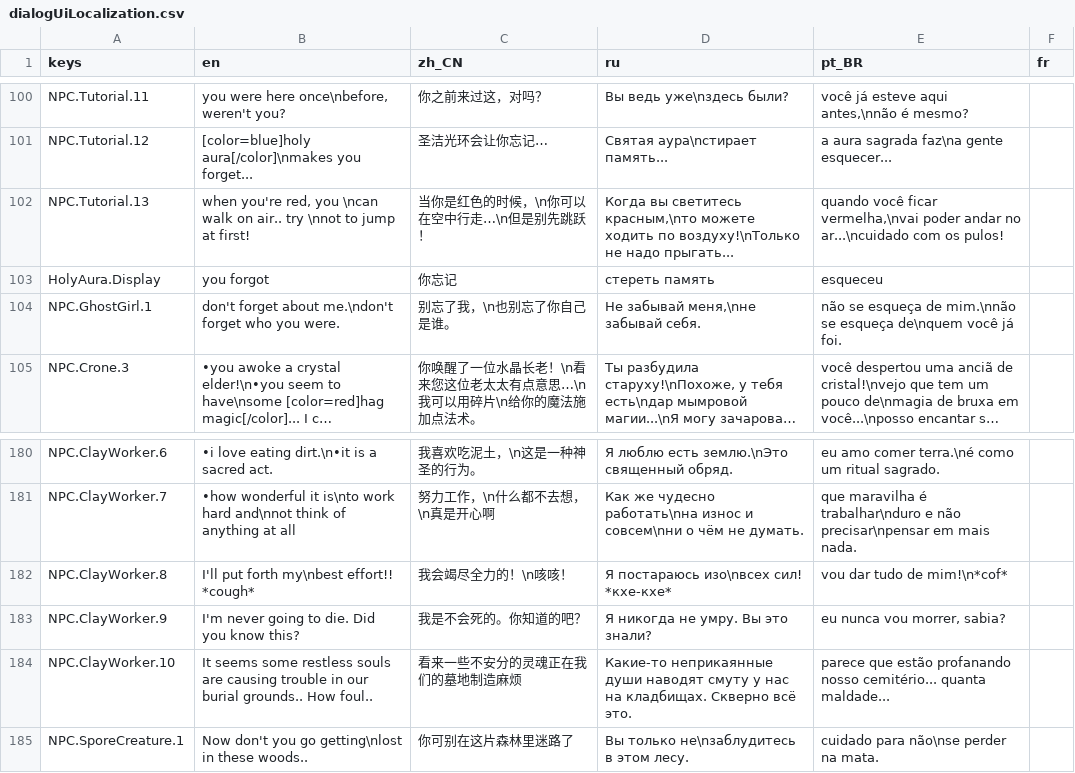
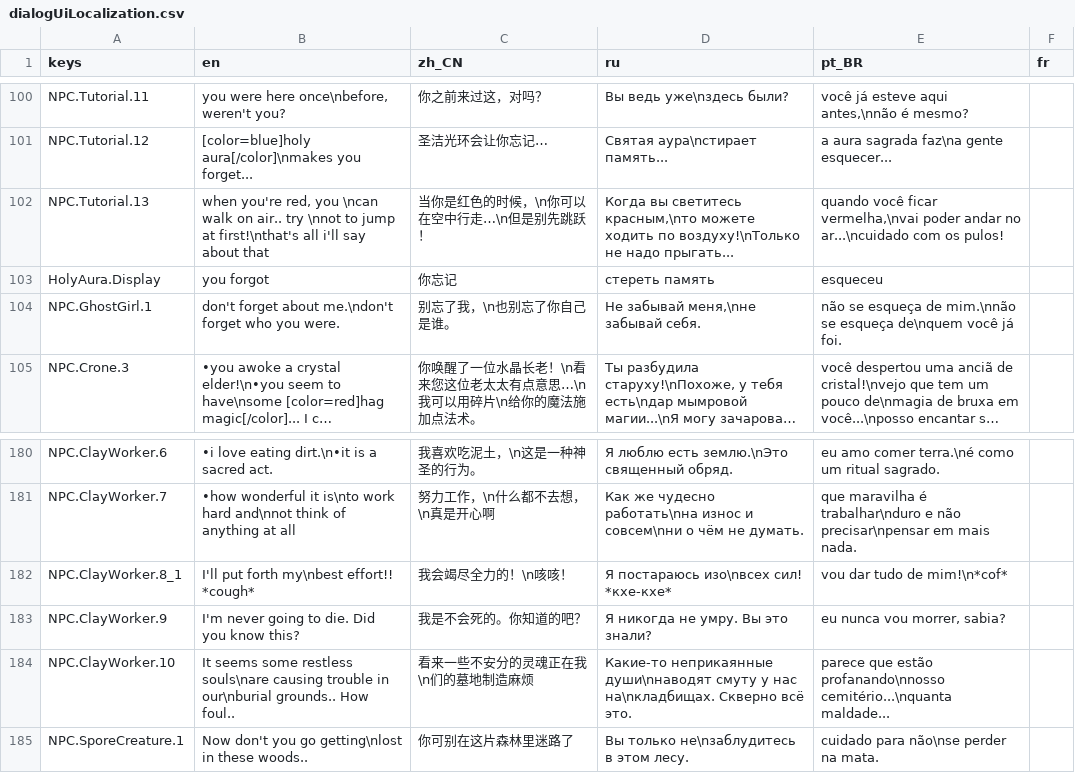
Before and after one commit to jakeonaut/glitch-dungeon-crystal, a CSV file: dialogUiLocalization.csv, drawn as a sheet; only a part is shown, gaps mark what is left out; long unchanged cells end in ….

```diff
--- a/dialogUiLocalization.csv
+++ b/dialogUiLocalization.csv
@@ -101,3 +101,3 @@ NPC.Tutorial.11,"you were here once\nbefore, weren't you?",你之前来过这，
 NPC.Tutorial.12,[color=blue]holy aura[/color]\nmakes you forget...,圣洁光环会让你忘记…,Святая аура\nстирает память...,a aura sagrada faz\na gente esquecer...,""
-NPC.Tutorial.13,"when you're red, you \ncan walk on air.. try \nnot to jump at first!",当你是红色的时候，\n你可以在空中行走…\n但是别先跳跃！,"Когда вы светитесь красным,\nто можете ходить по воздуху!\nТолько не надо прыгать...","quando você ficar vermelha,\nvai poder andar no ar...\ncuidado com os pulos!",""
+NPC.Tutorial.13,"when you're red, you \ncan walk on air.. try \nnot to jump at first!\nthat's all i'll say about that",当你是红色的时候，\n你可以在空中行走…\n但是别先跳跃！,"Когда вы светитесь красным,\nто можете ходить по воздуху!\nТолько не надо прыгать...","quando você ficar vermelha,\nvai poder andar no ar...\ncuidado com os pulos!",""
 HolyAura.Display,"you forgot","你忘记","стереть память","esqueceu",""
@@ -181,5 +181,5 @@ NPC.ClayWorker.6,"•i love eating dirt.\n•it is a sacred act.",我喜欢吃
 NPC.ClayWorker.7,"•how wonderful it is\nto work hard and\nnot think of anything at all","努力工作，\n什么都不去想，\n真是开心啊",Как же чудесно работать\nна износ и совсем\nни о чём не думать.,que maravilha é trabalhar\nduro e não precisar\npensar em mais nada.,""
-NPC.ClayWorker.8,I'll put forth my\nbest effort!! *cough*,我会竭尽全力的！\n咳咳！,Я постараюсь изо\nвсех сил! *кхе-кхе*,vou dar tudo de mim!\n*cof*,""
+NPC.ClayWorker.8_1,I'll put forth my\nbest effort!! *cough*,我会竭尽全力的！\n咳咳！,Я постараюсь изо\nвсех сил! *кхе-кхе*,vou dar tudo de mim!\n*cof*,""
 NPC.ClayWorker.9,I'm never going to die. Did you know this?,我是不会死的。你知道的吧？,Я никогда не умру. Вы это знали?,"eu nunca vou morrer, sabia?",""
-NPC.ClayWorker.10,It seems some restless souls are causing trouble in our burial grounds.. How foul..,看来一些不安分的灵魂正在我们的墓地制造麻烦 ,Какие-то неприкаянные души наводят смуту у нас на кладбищах. Скверно всё это.,parece que estão profanando nosso cemitério... quanta maldade...,""
+NPC.ClayWorker.10,It seems some restless souls\nare causing trouble in our\nburial grounds.. How foul..,看来一些不安分的灵魂正在我\n们的墓地制造麻烦 ,Какие-то неприкаянные души\nнаводят смуту у нас на\nкладбищах. Скверно всё это.,parece que estão profanando\nnosso cemitério...\nquanta maldade...,""
 NPC.SporeCreature.1,Now don't you go getting\nlost in these woods..,你可别在这片森林里迷路了,Вы только не\nзаблудитесь в этом лесу.,cuidado para não\nse perder na mata.,""
```
Also changed, not shown: 50 other files.
